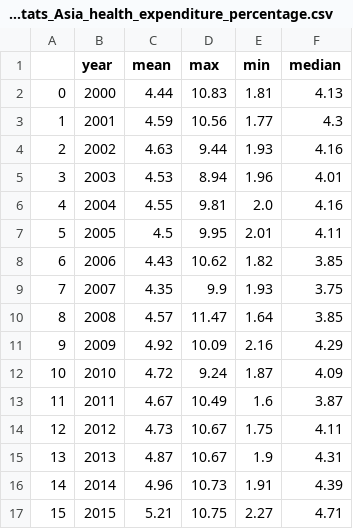
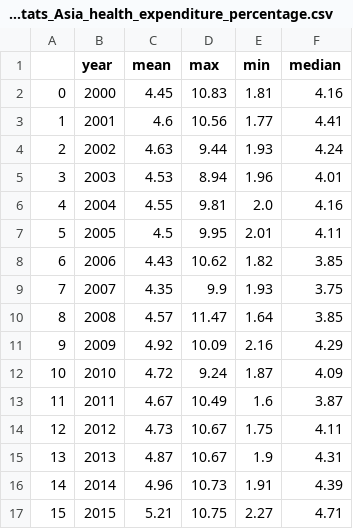
Before and after one commit to WVDevCode/Life_Expectancy_and_GDP, a CSV file: Datasets/Cleaned_datasets/Descriptive_Statistics_by_region/Health_Expenditure_Percentage/Descriptive_Stats_Asia_health_expenditure_percentage.csv, drawn as a sheet.

```diff
--- a/Datasets/Cleaned_datasets/Descriptive_Statistics_by_region/Health_Expenditure_Percentage/Descriptive_Stats_Asia_health_expenditure_percentage.csv
+++ b/Datasets/Cleaned_datasets/Descriptive_Statistics_by_region/Health_Expenditure_Percentage/Descriptive_Stats_Asia_health_expenditure_percentage.csv
@@ -1,5 +1,5 @@
 ,year,mean,max,min,median
-0,2000,4.44,10.83,1.81,4.13
-1,2001,4.59,10.56,1.77,4.3
-2,2002,4.63,9.44,1.93,4.16
+0,2000,4.45,10.83,1.81,4.16
+1,2001,4.6,10.56,1.77,4.41
+2,2002,4.63,9.44,1.93,4.24
 3,2003,4.53,8.94,1.96,4.01
```
Also changed, not shown: Datasets/Cleaned_datasets/Descriptive_Statistics_All_Dfs/Descriptive_Stats_All_health_expenditure_percentage.csv, Datasets/Cleaned_datasets/Descriptive_Statistics_by_region/Health_Expenditure_Percentage/Descriptive_Stats_Africa_health_expenditure_percentage.csv, 12 other files.
